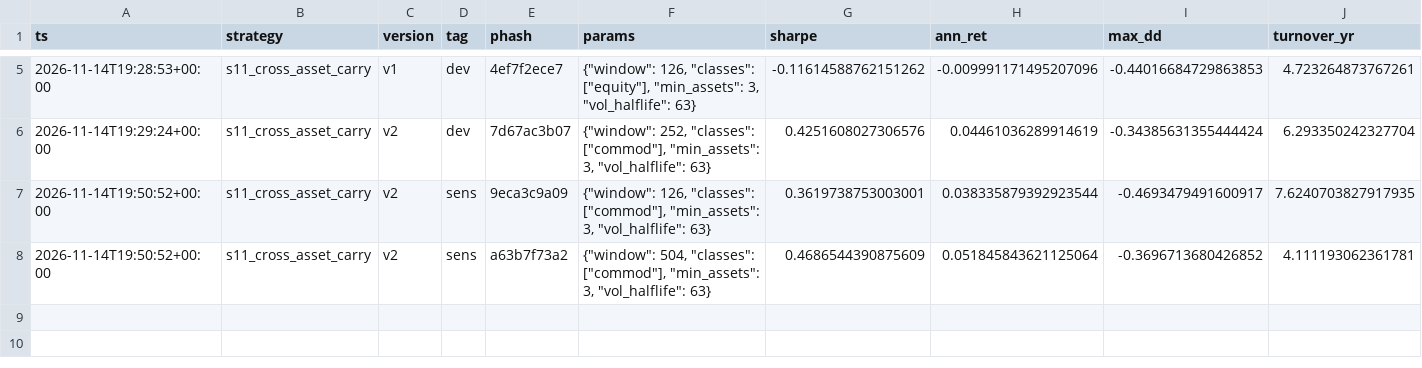
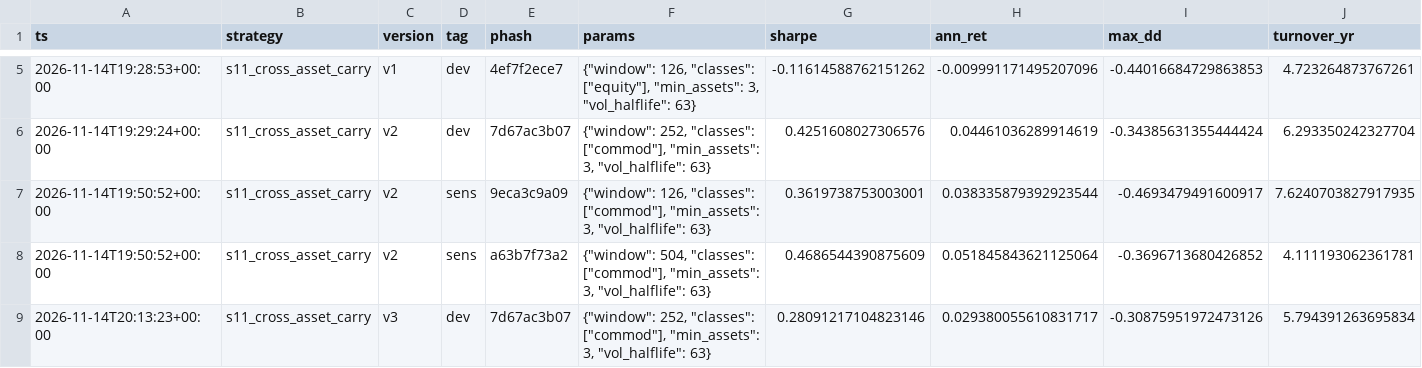
Before and after one commit to MrNanama/OAFMiniProject, a CSV file: results/ledger/s11_cross_asset_carry.csv, drawn as a sheet; only a part is shown, gaps mark what is left out; rows hold the shown columns only; the diff names each change by its address in the sheet, - before the commit and + after, or states it on an @@ line.

```diff
--- a/results/ledger/s11_cross_asset_carry.csv
+++ b/results/ledger/s11_cross_asset_carry.csv
+row 9: 2026-11-14T20:13:23+00:00 | s11_cross_asset_carry | v3 | dev | 7d67ac3b07 | {"window": 252, "classes": ["commod"], "min_assets": 3, "vol_halflife": 63} | 0.28091217104823146 | 0.029380055610831717 | -0.30875951972473126 | 5.794391263695834
```
Also changed, not shown: results/ledger/s01_gp_trend.csv, results/ledger/s12_crypto_trend.csv, 14 other files.
